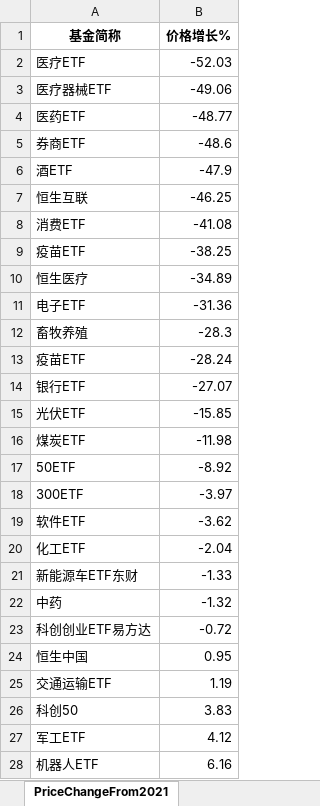
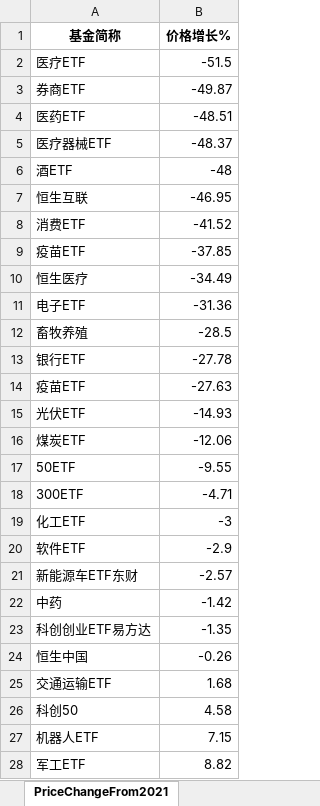
Before and after one commit to digital-era/AIPEMarketDashboard, an Excel workbook: AIPEMarketData.xlsx, sheet PriceChangeFrom2021, drawn as a sheet; only a part is shown; values as stored, in another font and other column widths than the file's, no borders; removed rows and columns are numbered as before the commit, all else as after; the diff covers the shown part only; the diff names each change by its address in the sheet, - before the commit and + after, or states it on an @@ line.

```diff
--- a/AIPEMarketData.xlsx (sheet PriceChangeFrom2021)
+++ b/AIPEMarketData.xlsx (sheet PriceChangeFrom2021)
-B2 (价格增长%): -52.03
+B2 (价格增长%): -51.5
-row 3: 医疗器械ETF | -49.06
-row 4: 医药ETF | -48.77
-B3 (价格增长%): -48.6
+B3 (价格增长%): -49.87
+row 4: 医药ETF | -48.51
+row 5: 医疗器械ETF | -48.37
-B6 (价格增长%): -47.9
+B6 (价格增长%): -48
-B7 (价格增长%): -46.25
+B7 (价格增长%): -46.95
-B8 (价格增长%): -41.08
+B8 (价格增长%): -41.52
-B9 (价格增长%): -38.25
+B9 (价格增长%): -37.85
-B10 (价格增长%): -34.89
+B10 (价格增长%): -34.49
-B12 (价格增长%): -28.3
+B12 (价格增长%): -28.5
-row 13: 疫苗ETF | -28.24
-B13 (价格增长%): -27.07
+B13 (价格增长%): -27.78
+row 14: 疫苗ETF | -27.63
-B15 (价格增长%): -15.85
+B15 (价格增长%): -14.93
-B16 (价格增长%): -11.98
+B16 (价格增长%): -12.06
-B17 (价格增长%): -8.92
+B17 (价格增长%): -9.55
-B18 (价格增长%): -3.97
+B18 (价格增长%): -4.71
-row 19: 软件ETF | -3.62
-B19 (价格增长%): -2.04
+B19 (价格增长%): -3
+row 20: 软件ETF | -2.9
-B21 (价格增长%): -1.33
+B21 (价格增长%): -2.57
-B22 (价格增长%): -1.32
+B22 (价格增长%): -1.42
-B23 (价格增长%): -0.72
+B23 (价格增长%): -1.35
-B24 (价格增长%): 0.95
+B24 (价格增长%): -0.26
-B25 (价格增长%): 1.19
+B25 (价格增长%): 1.68
-B26 (价格增长%): 3.83
+B26 (价格增长%): 4.58
-row 27: 军工ETF | 4.12
-B27 (价格增长%): 6.16
+B27 (价格增长%): 7.15
+row 28: 军工ETF | 8.82
```
Also changed, not shown: 8 added rows, 8 removed rows and 25 edited cells elsewhere in this sheet, sheet DistributeHotIndustry, sheet PriceThisYearChange, sheet ShareThisYearChange, sheet TopStockInTopPotScore, sheet TopStockIn5DaysMainFund, sheet ShareChangeFrom2021, 7 more sheets, 1 other file.
